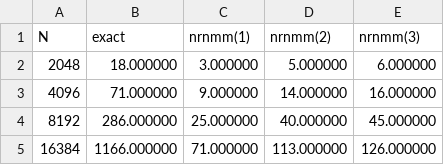
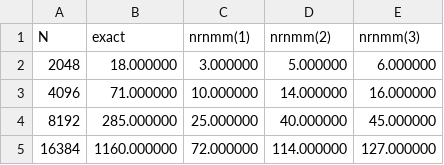
Before and after one commit to fockl/FMMA, a CSV file: artifacts/benchmark results/time.csv, drawn as a sheet.

Commit message:
update benchmark

```diff
--- a/artifacts/benchmark results/time.csv
+++ b/artifacts/benchmark results/time.csv
@@ -2,4 +2,4 @@ N, exact, nrnmm(1), nrnmm(2), nrnmm(3)
 2048, 18.000000, 3.000000, 5.000000, 6.000000
-4096, 71.000000, 9.000000, 14.000000, 16.000000
-8192, 286.000000, 25.000000, 40.000000, 45.000000
-16384, 1166.000000, 71.000000, 113.000000, 126.000000
+4096, 71.000000, 10.000000, 14.000000, 16.000000
+8192, 285.000000, 25.000000, 40.000000, 45.000000
+16384, 1160.000000, 72.000000, 114.000000, 127.000000
```
Also changed, not shown: 2 other files.
